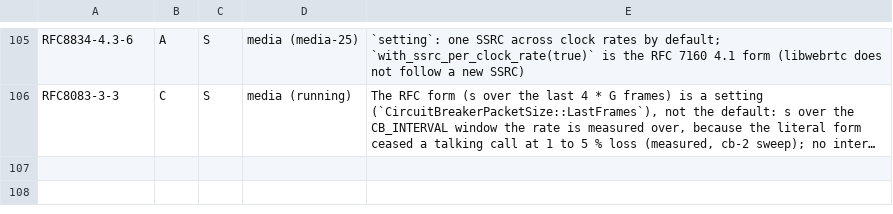
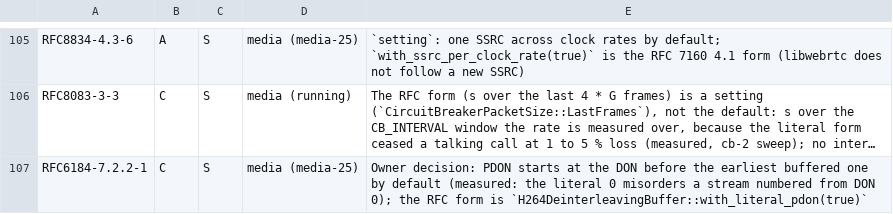
Before and after one commit to Brainwires/rtci, a TSV file: docs/conformance/audit/open-must.tsv, drawn as a sheet; only a part is shown, gaps mark what is left out; long unchanged cells end in …; the diff names each change by its address in the sheet, - before the commit and + after, or states it on an @@ line.

```diff
--- a/docs/conformance/audit/open-must.tsv
+++ b/docs/conformance/audit/open-must.tsv
+row 107: RFC6184-7.2.2-1 | C | S | media (media-25) | Owner decision: PDON starts at the DON before the earliest buffered one by default (measured: the literal 0 misorders a stream numbered from DON 0); the RFC form is `H264DeinterleavingBuffer::with_literal_pdon(true)`
```
Also changed, not shown: 7 other files.
